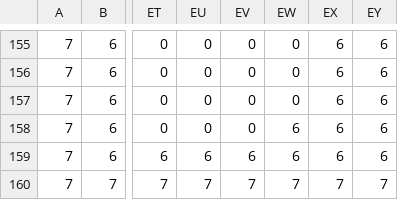
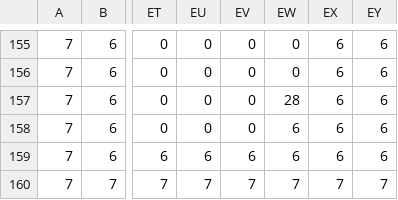
Before and after one commit to ZeusSatake/TwinDrillGoldrush, a CSV file: data/Map/Map5Stone.csv, drawn as a sheet; only a part is shown, gaps mark what is left out; the diff names each change by its address in the sheet, - before the commit and + after, or states it on an @@ line.

```diff
--- a/data/Map/Map5Stone.csv
+++ b/data/Map/Map5Stone.csv
-EW157: 0
+EW157: 28
```
Also changed, not shown: 1 other file.
